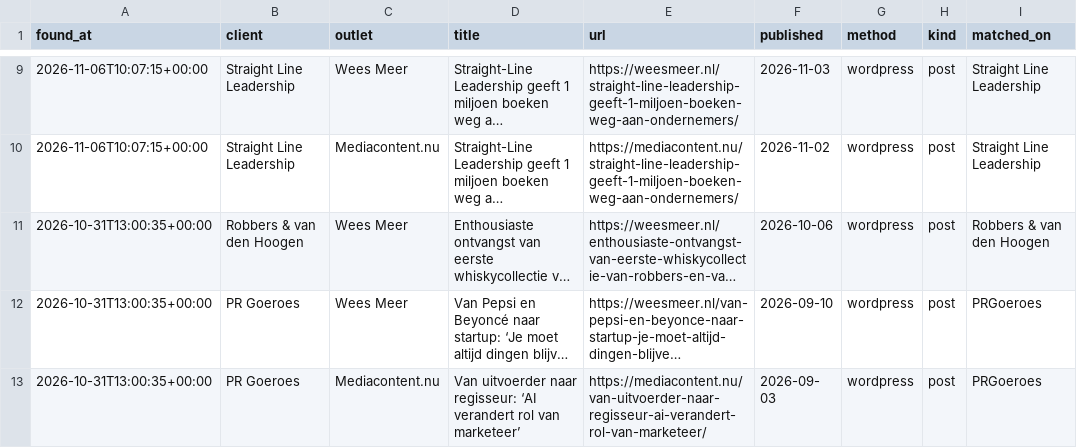
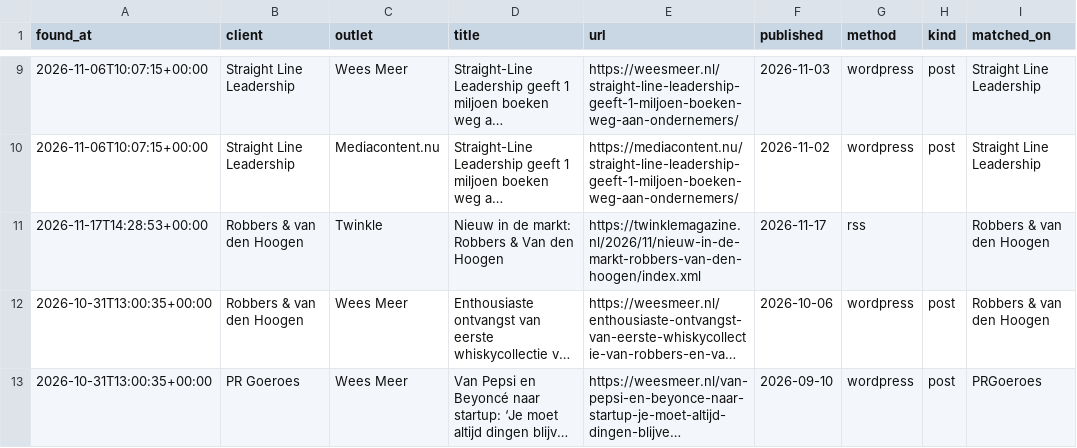
Before and after one commit to 2cre8automation/prgoeroes-monitor-test, a CSV file: data/mentions.csv, drawn as a sheet; only a part is shown, gaps mark what is left out; the shorter side is filled out with more unchanged rows; long unchanged cells end in …; the diff covers the shown part only; the diff names each change by its address in the sheet, - before the commit and + after, or states it on an @@ line.

```diff
--- a/data/mentions.csv
+++ b/data/mentions.csv
+row 11: 2026-11-17T14:28:53+00:00 | Robbers & van den Hoogen | Twinkle | Nieuw in de markt: Robbers & Van den Hoogen | https://twinklemagazine.nl/2026/11/nieuw-in-de-markt-robbers-van-den-hoogen/index.xml | 2026-11-17 | rss |  | Robbers & van den Hoogen
```
Also changed, not shown: 4 added rows elsewhere in this file, 2 other files.
